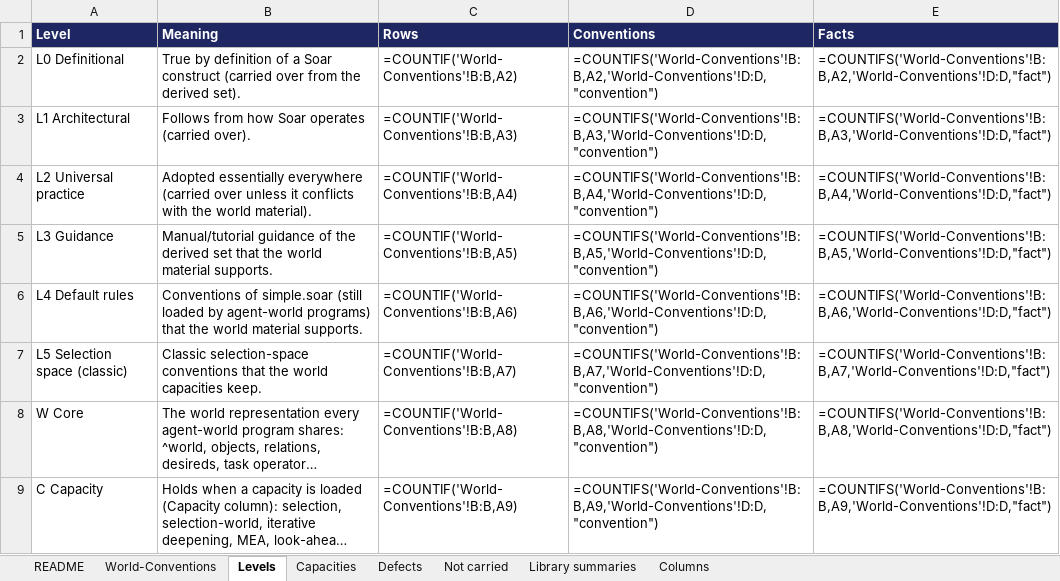
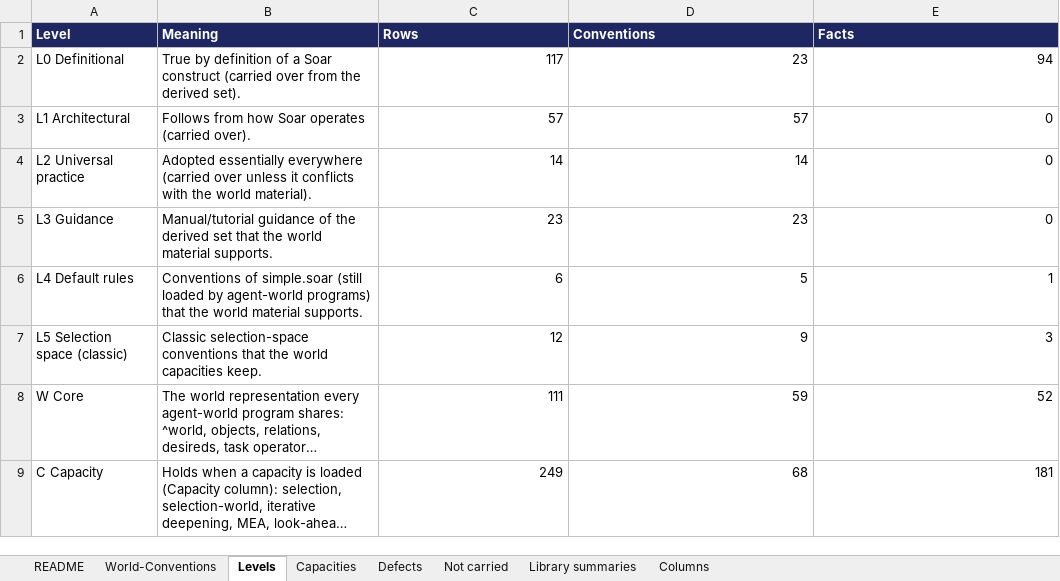
Before and after one commit to SoarGroup/Soar-Lean-Agents, an Excel workbook: World-Conventions.xlsx, sheet Levels, drawn as a sheet; long unchanged cells end in …; values as stored, in another font and other column widths than the file's, no borders; formulas without a stored value are shown as written; the diff names each change by its address in the sheet, - before the commit and + after, or states it on an @@ line.

```diff
--- a/World-Conventions.xlsx (sheet Levels)
+++ b/World-Conventions.xlsx (sheet Levels)
-C2 (Rows): =COUNTIF('World-Conventions'!B:B,A2)
+C2 (Rows): 117
-D2 (Conventions): =COUNTIFS('World-Conventions'!B:B,A2,'World-Conventions'!D:D,"convention")
+D2 (Conventions): 23
-E2 (Facts): =COUNTIFS('World-Conventions'!B:B,A2,'World-Conventions'!D:D,"fact")
+E2 (Facts): 94
-C3 (Rows): =COUNTIF('World-Conventions'!B:B,A3)
+C3 (Rows): 57
-D3 (Conventions): =COUNTIFS('World-Conventions'!B:B,A3,'World-Conventions'!D:D,"convention")
+D3 (Conventions): 57
-E3 (Facts): =COUNTIFS('World-Conventions'!B:B,A3,'World-Conventions'!D:D,"fact")
+E3 (Facts): 0
-C4 (Rows): =COUNTIF('World-Conventions'!B:B,A4)
+C4 (Rows): 14
-D4 (Conventions): =COUNTIFS('World-Conventions'!B:B,A4,'World-Conventions'!D:D,"convention")
+D4 (Conventions): 14
-E4 (Facts): =COUNTIFS('World-Conventions'!B:B,A4,'World-Conventions'!D:D,"fact")
+E4 (Facts): 0
-C5 (Rows): =COUNTIF('World-Conventions'!B:B,A5)
+C5 (Rows): 23
-D5 (Conventions): =COUNTIFS('World-Conventions'!B:B,A5,'World-Conventions'!D:D,"convention")
+D5 (Conventions): 23
-E5 (Facts): =COUNTIFS('World-Conventions'!B:B,A5,'World-Conventions'!D:D,"fact")
+E5 (Facts): 0
-C6 (Rows): =COUNTIF('World-Conventions'!B:B,A6)
+C6 (Rows): 6
-D6 (Conventions): =COUNTIFS('World-Conventions'!B:B,A6,'World-Conventions'!D:D,"convention")
+D6 (Conventions): 5
-E6 (Facts): =COUNTIFS('World-Conventions'!B:B,A6,'World-Conventions'!D:D,"fact")
+E6 (Facts): 1
-C7 (Rows): =COUNTIF('World-Conventions'!B:B,A7)
+C7 (Rows): 12
-D7 (Conventions): =COUNTIFS('World-Conventions'!B:B,A7,'World-Conventions'!D:D,"convention")
+D7 (Conventions): 9
-E7 (Facts): =COUNTIFS('World-Conventions'!B:B,A7,'World-Conventions'!D:D,"fact")
+E7 (Facts): 3
-C8 (Rows): =COUNTIF('World-Conventions'!B:B,A8)
+C8 (Rows): 111
-D8 (Conventions): =COUNTIFS('World-Conventions'!B:B,A8,'World-Conventions'!D:D,"convention")
+D8 (Conventions): 59
-E8 (Facts): =COUNTIFS('World-Conventions'!B:B,A8,'World-Conventions'!D:D,"fact")
+E8 (Facts): 52
-C9 (Rows): =COUNTIF('World-Conventions'!B:B,A9)
+C9 (Rows): 249
-D9 (Conventions): =COUNTIFS('World-Conventions'!B:B,A9,'World-Conventions'!D:D,"convention")
+D9 (Conventions): 68
-E9 (Facts): =COUNTIFS('World-Conventions'!B:B,A9,'World-Conventions'!D:D,"fact")
+E9 (Facts): 181
```
Also changed, not shown: sheet World-Conventions, sheet Columns, STEP6/Blind-Round-Trip-68.xlsx, Soar-Conventions.xlsx, 25 other files.
